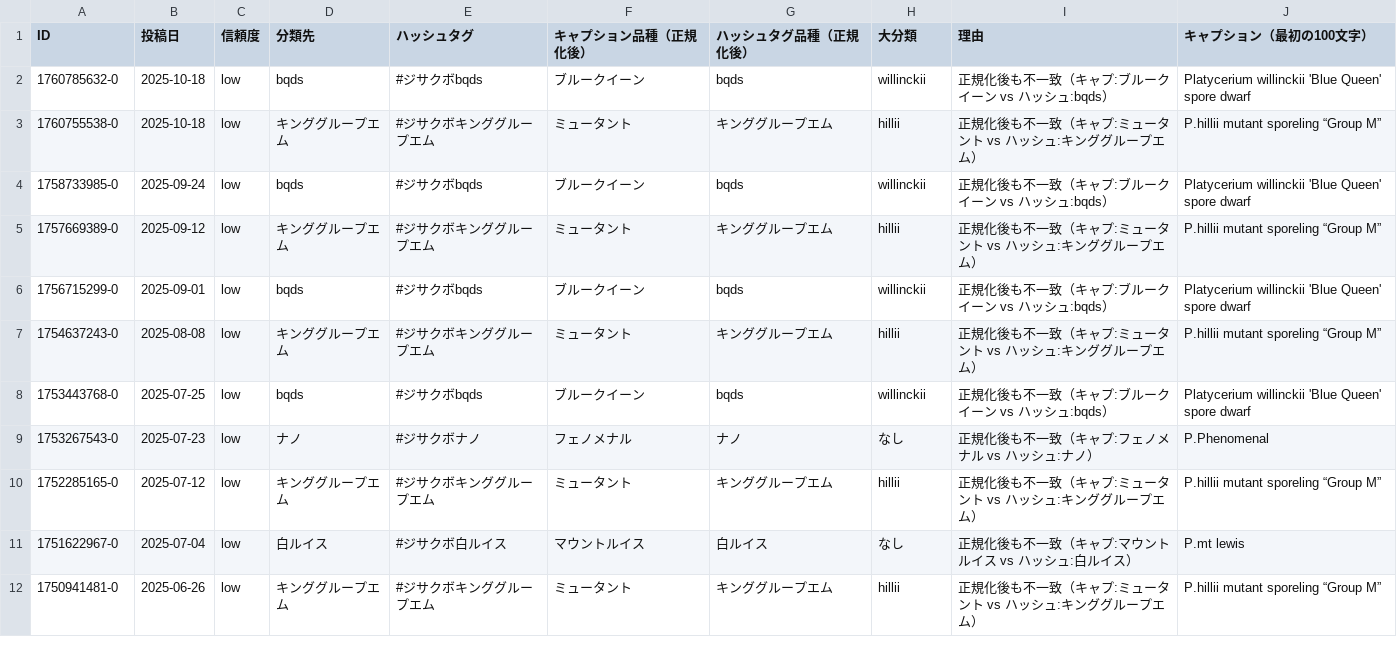
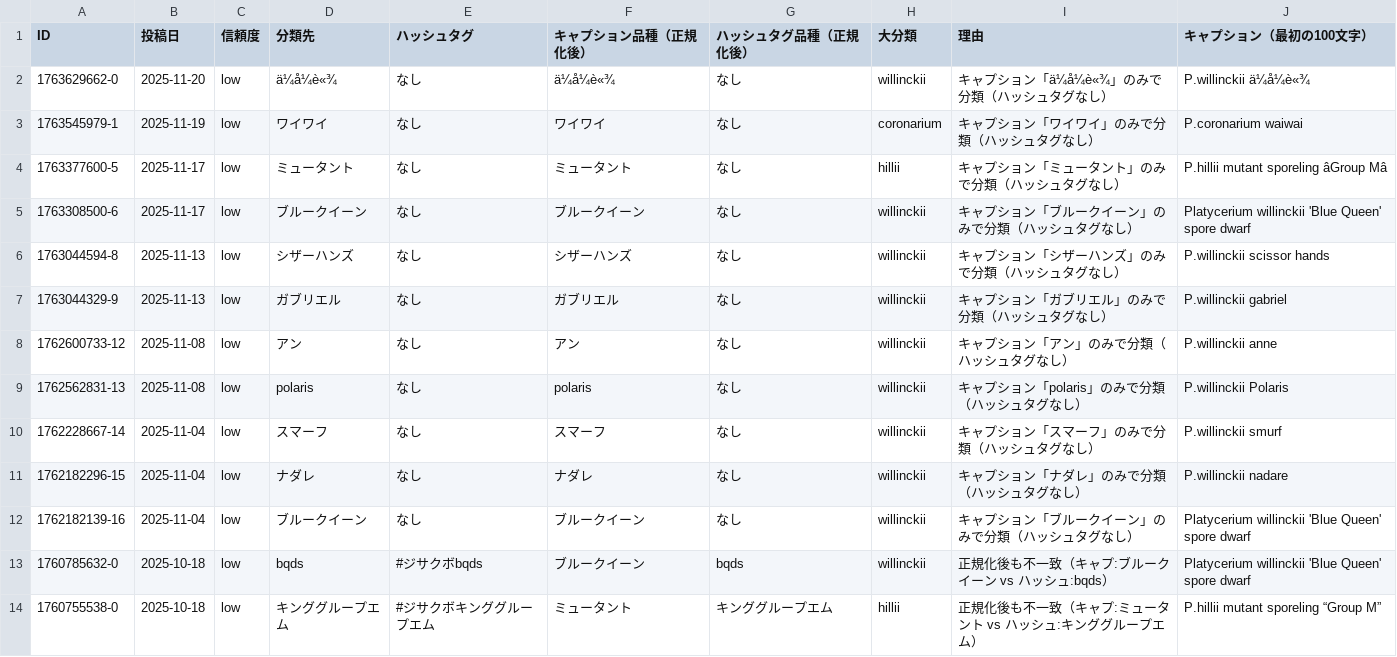
Before and after one commit to zaccoplatypus1987-cmyk/platycerium-site, a CSV file: public/data/low-confidence-classifications.csv, drawn as a sheet; only a part is shown; the shorter side is filled out with more unchanged rows; the diff names each change by its address in the sheet, - before the commit and + after, or states it on an @@ line.

```diff
--- a/public/data/low-confidence-classifications.csv
+++ b/public/data/low-confidence-classifications.csv
+row 2: 1763629662-0 | 2025-11-20 | low | ä¼å¼è«¾ | なし | ä¼å¼è«¾ | なし | willinckii | キャプション「ä¼å¼è«¾」のみで分類（ハッシュタグなし） | P.willinckii ä¼å¼è«¾
+row 3: 1763545979-1 | 2025-11-19 | low | ワイワイ | なし | ワイワイ | なし | coronarium | キャプション「ワイワイ」のみで分類（ハッシュタグなし） | P.coronarium waiwai
+row 4: 1763377600-5 | 2025-11-17 | low | ミュータント | なし | ミュータント | なし | hillii | キャプション「ミュータント」のみで分類（ハッシュタグなし） | P.hillii mutant sporeling âGroup Mâ
+row 5: 1763308500-6 | 2025-11-17 | low | ブルークイーン | なし | ブルークイーン | なし | willinckii | キャプション「ブルークイーン」のみで分類（ハッシュタグなし） | Platycerium willinckii 'Blue Queen' spore dwarf
+row 6: 1763044594-8 | 2025-11-13 | low | シザーハンズ | なし | シザーハンズ | なし | willinckii | キャプション「シザーハンズ」のみで分類（ハッシュタグなし） | P.willinckii scissor hands
+row 7: 1763044329-9 | 2025-11-13 | low | ガブリエル | なし | ガブリエル | なし | willinckii | キャプション「ガブリエル」のみで分類（ハッシュタグなし） | P.willinckii gabriel
+row 8: 1762600733-12 | 2025-11-08 | low | アン | なし | アン | なし | willinckii | キャプション「アン」のみで分類（ハッシュタグなし） | P.willinckii anne
+row 9: 1762562831-13 | 2025-11-08 | low | polaris | なし | polaris | なし | willinckii | キャプション「polaris」のみで分類（ハッシュタグなし） | P.willinckii Polaris
+row 10: 1762228667-14 | 2025-11-04 | low | スマーフ | なし | スマーフ | なし | willinckii | キャプション「スマーフ」のみで分類（ハッシュタグなし） | P.willinckii smurf
+row 11: 1762182296-15 | 2025-11-04 | low | ナダレ | なし | ナダレ | なし | willinckii | キャプション「ナダレ」のみで分類（ハッシュタグなし） | P.willinckii nadare
+row 12: 1762182139-16 | 2025-11-04 | low | ブルークイーン | なし | ブルークイーン | なし | willinckii | キャプション「ブルークイーン」のみで分類（ハッシュタグなし） | Platycerium willinckii 'Blue Queen' spore dwarf
```
Also changed, not shown: 24 other files.
